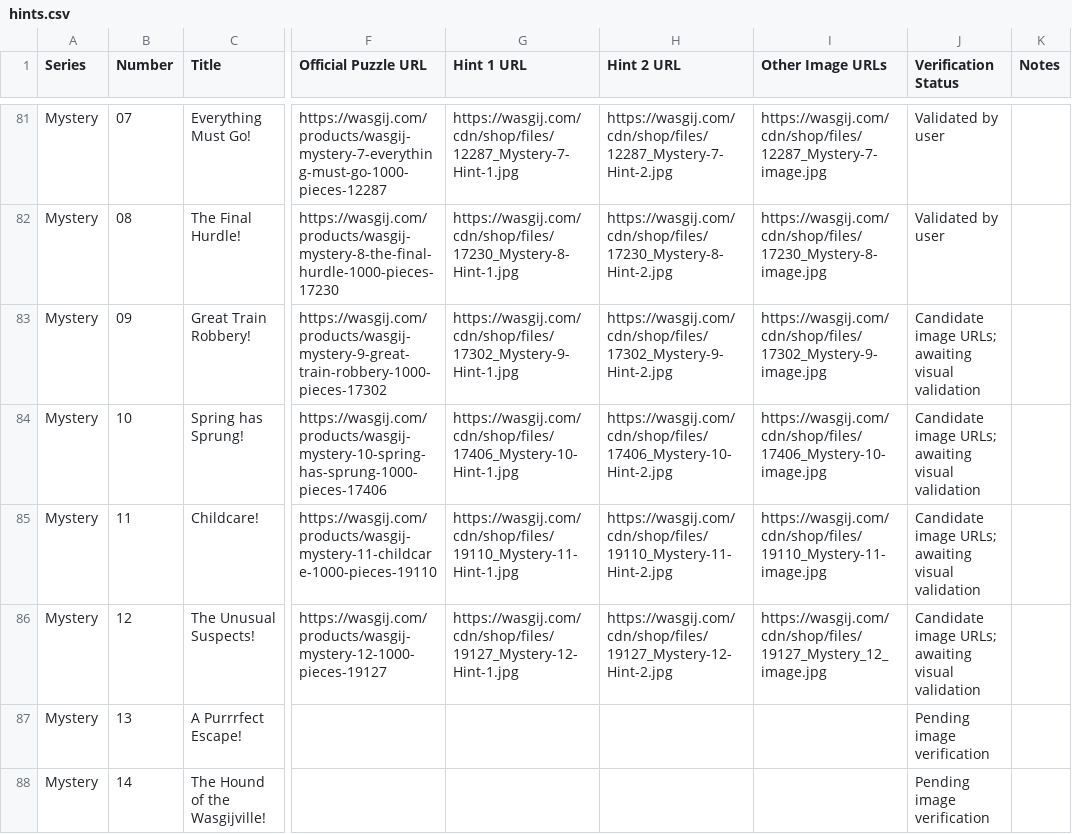
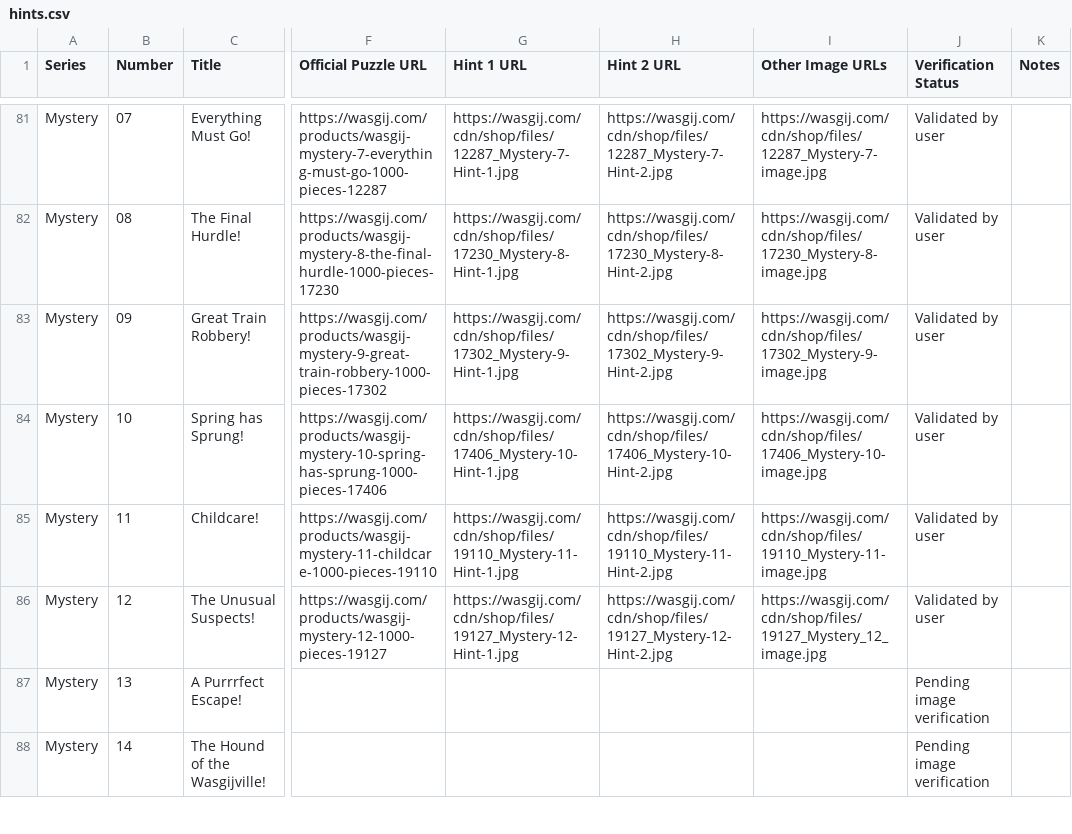
Before and after one commit to Matt-Owen-81/wasgij, a CSV file: hints.csv, drawn as a sheet; only a part is shown, gaps mark what is left out; the diff names each change by its address in the sheet, - before the commit and + after, or states it on an @@ line.

Commit message:
Validate Mystery 09–12 images

```diff
--- a/hints.csv
+++ b/hints.csv
-J83:J86 (Verification Status): Candidate image URLs; awaiting visual validation
+J83:J86 (Verification Status): Validated by user
```
